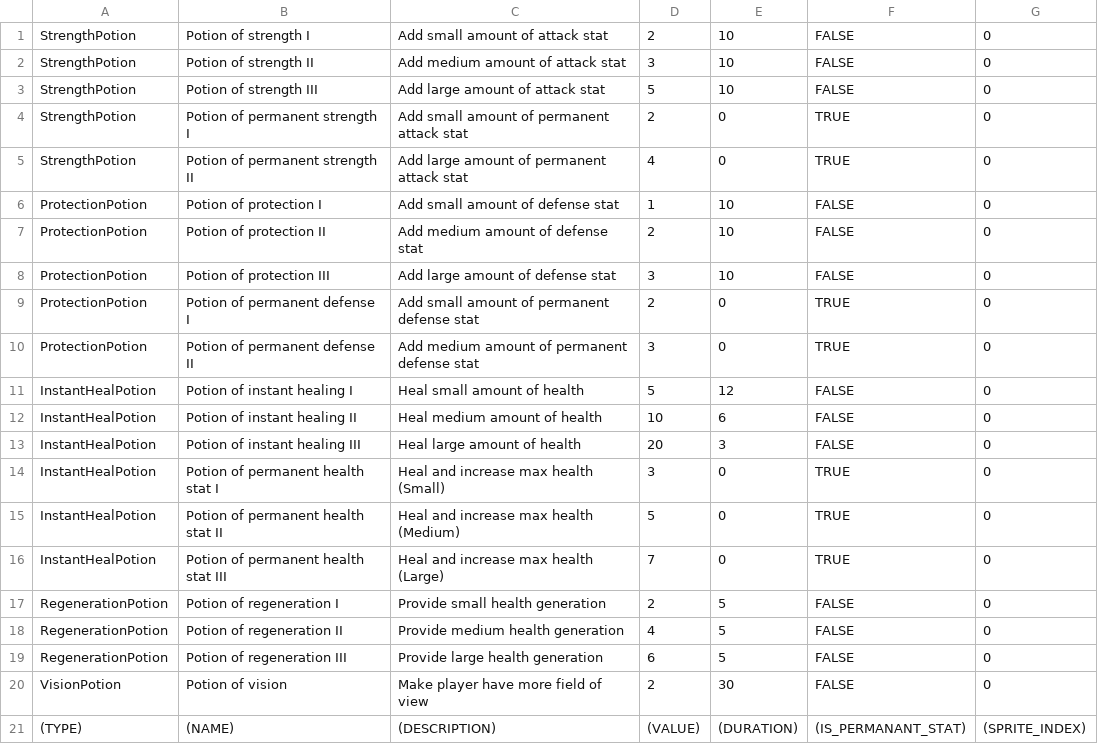
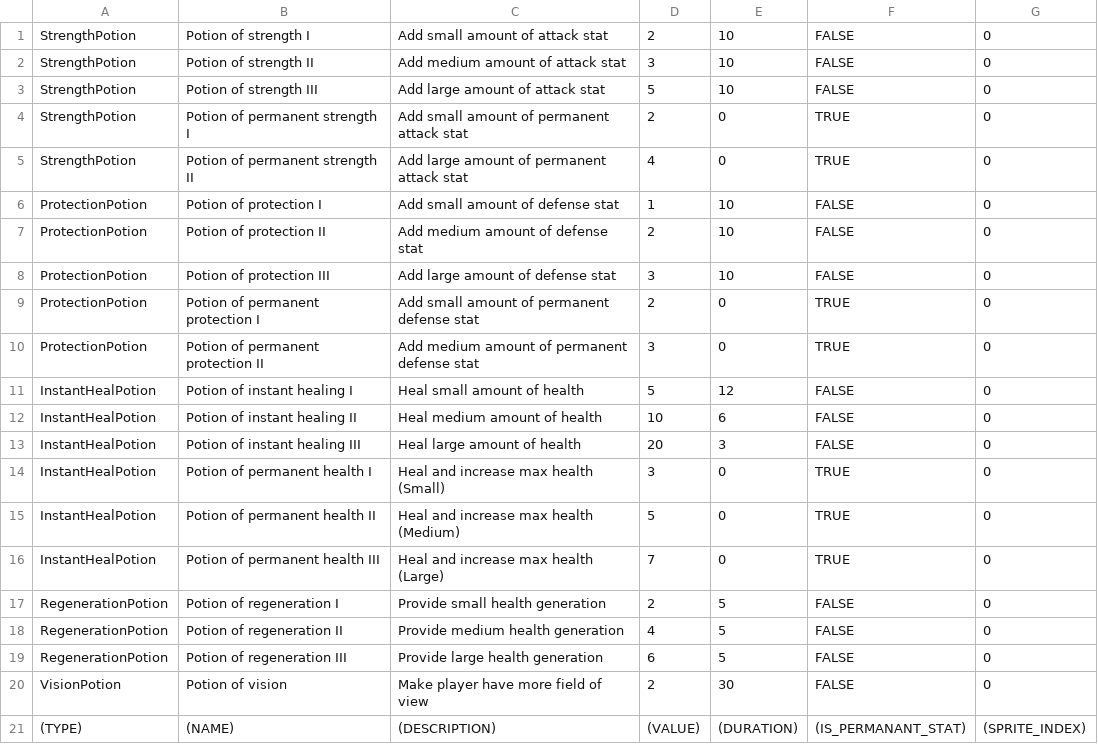
Before and after one commit to PKhing/pixoul, a CSV file: res/csv/PotionData.csv, drawn as a sheet.

Commit message:
Edit PotionData

```diff
--- a/res/csv/PotionData.csv
+++ b/res/csv/PotionData.csv
@@ -8,4 +8,4 @@ ProtectionPotion,Potion of protection II,Add medium amount of defense stat,2,10,
 ProtectionPotion,Potion of protection III,Add large amount of defense stat,3,10,FALSE,0
-ProtectionPotion,Potion of permanent defense I,Add small amount of permanent defense stat,2,0,TRUE,0
-ProtectionPotion,Potion of permanent defense II,Add medium amount of permanent defense stat,3,0,TRUE,0
+ProtectionPotion,Potion of permanent protection I,Add small amount of permanent defense stat,2,0,TRUE,0
+ProtectionPotion,Potion of permanent protection II,Add medium amount of permanent defense stat,3,0,TRUE,0
 InstantHealPotion,Potion of instant healing I,Heal small amount of health,5,12,FALSE,0
@@ -13,5 +13,5 @@ InstantHealPotion,Potion of instant healing II,Heal medium amount of health,10,6
 InstantHealPotion,Potion of instant healing III,Heal large amount of health,20,3,FALSE,0
-InstantHealPotion,Potion of permanent health stat I,Heal and increase max health (Small),3,0,TRUE,0
-InstantHealPotion,Potion of permanent health stat II,Heal and increase max health (Medium),5,0,TRUE,0
-InstantHealPotion,Potion of permanent health stat III,Heal and increase max health (Large),7,0,TRUE,0
+InstantHealPotion,Potion of permanent health I,Heal and increase max health (Small),3,0,TRUE,0
+InstantHealPotion,Potion of permanent health II,Heal and increase max health (Medium),5,0,TRUE,0
+InstantHealPotion,Potion of permanent health III,Heal and increase max health (Large),7,0,TRUE,0
 RegenerationPotion,Potion of regeneration I,Provide small health generation,2,5,FALSE,0
```
